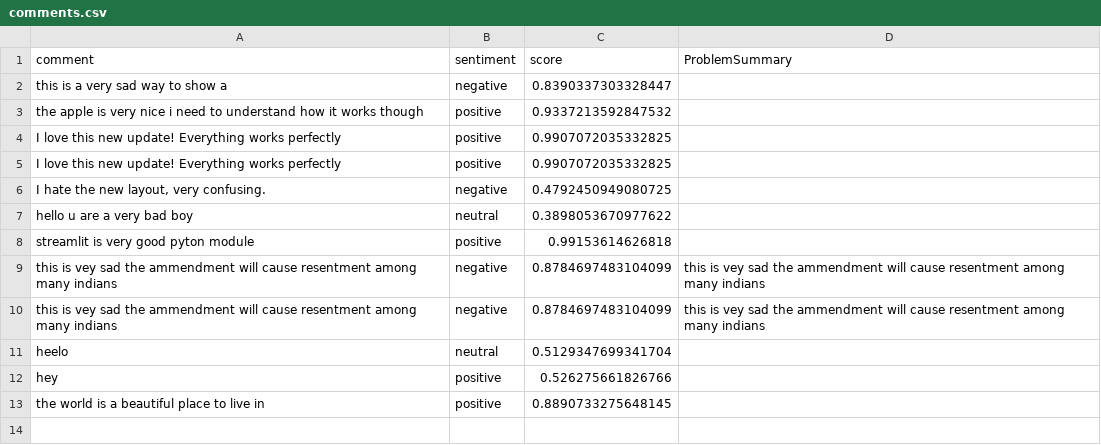
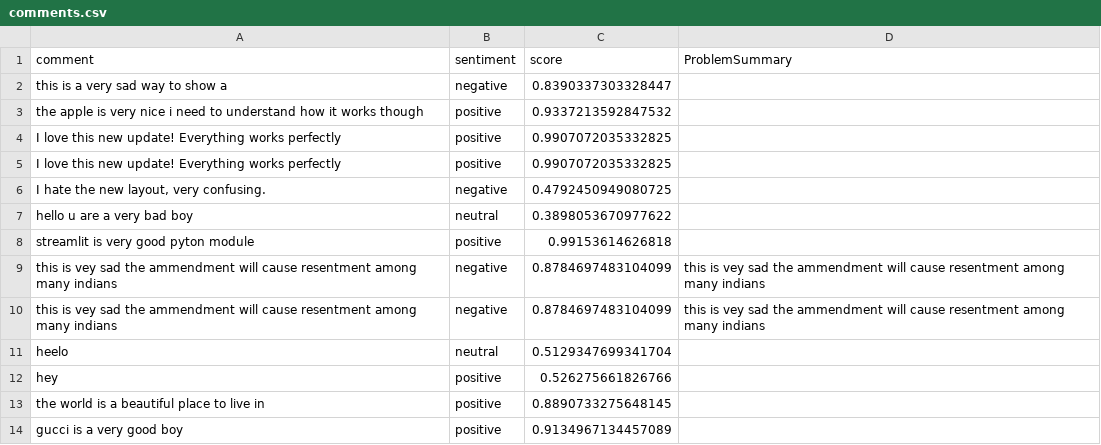
Before and after one commit to ivanho-git/commentanalysis, a CSV file: comments.csv, drawn as a sheet; the diff names each change by its address in the sheet, - before the commit and + after, or states it on an @@ line.

Commit message:
Update comments 2025-09-22 19:35:01.867252

```diff
--- a/comments.csv
+++ b/comments.csv
+row 14: gucci is a very good boy | positive | 0.9134967134457089
```
